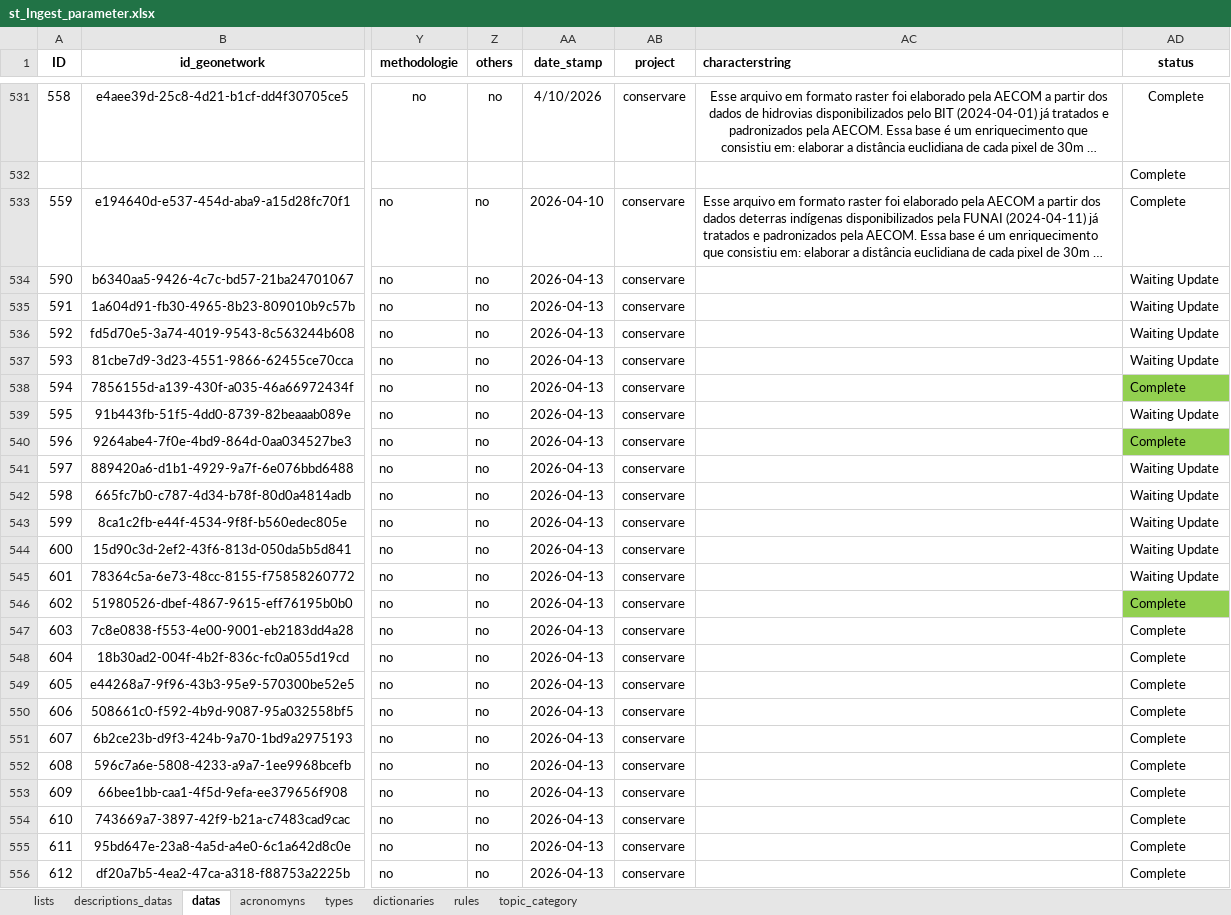
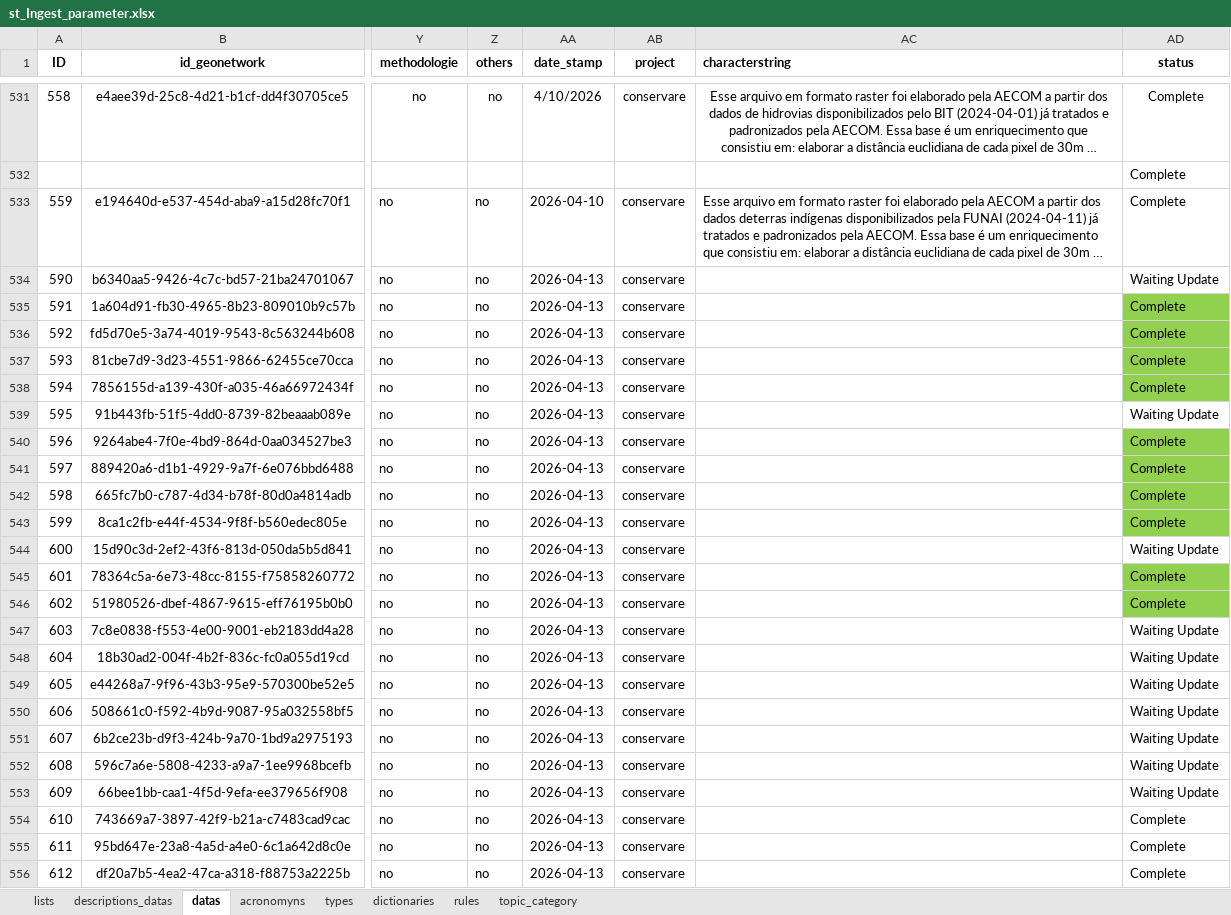
Before and after one commit to FranciscoAecom/data-pipeline, an Excel workbook: input/st_Ingest_parameter.xlsx, sheet datas, drawn as a sheet; only a part is shown, gaps mark what is left out; long unchanged cells end in …; values as stored, in another font and other column widths than the file's, no borders; conditional formats and table styles not drawn; the diff names each change by its address in the sheet, - before the commit and + after, or states it on an @@ line.

```diff
--- a/input/st_Ingest_parameter.xlsx (sheet datas)
+++ b/input/st_Ingest_parameter.xlsx (sheet datas)
-AD535:AD537 (status): Waiting Update
+AD535:AD537 (status): Complete
-AD535:AD537 fill: none
+AD535:AD537 fill: #92D050
-AD541:AD543 (status): Waiting Update
+AD541:AD543 (status): Complete
-AD541:AD543 fill: none
+AD541:AD543 fill: #92D050
-AD545 (status): Waiting Update
+AD545 (status): Complete
-AD545 fill: none
+AD545 fill: #92D050
-AD547:AD553 (status): Complete
+AD547:AD553 (status): Waiting Update
```
Also changed, not shown: 10 other files.
